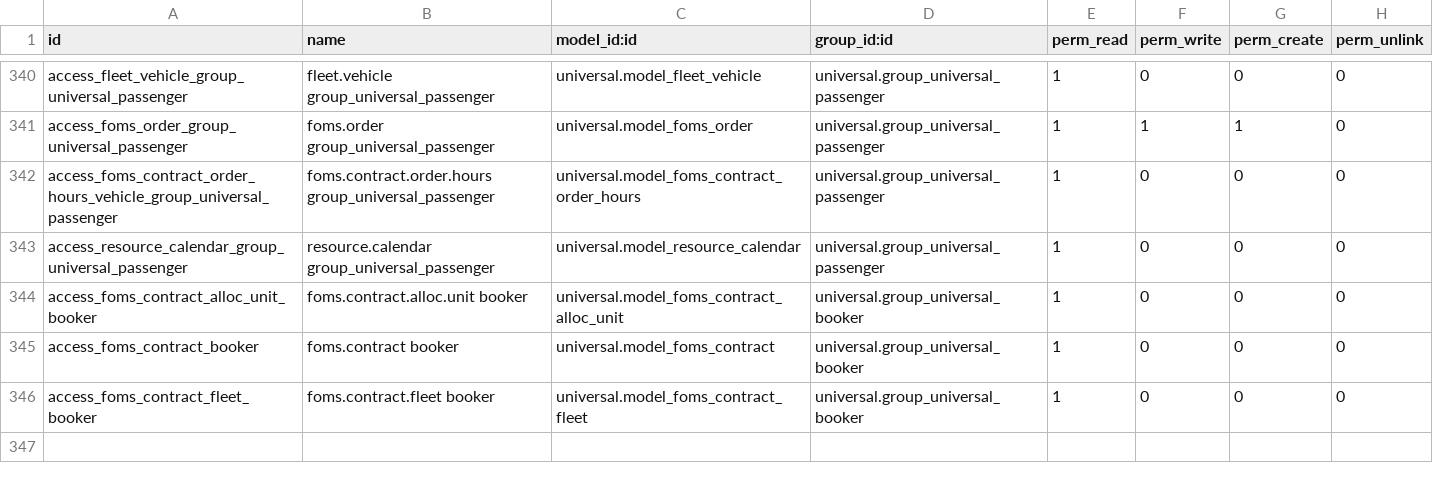
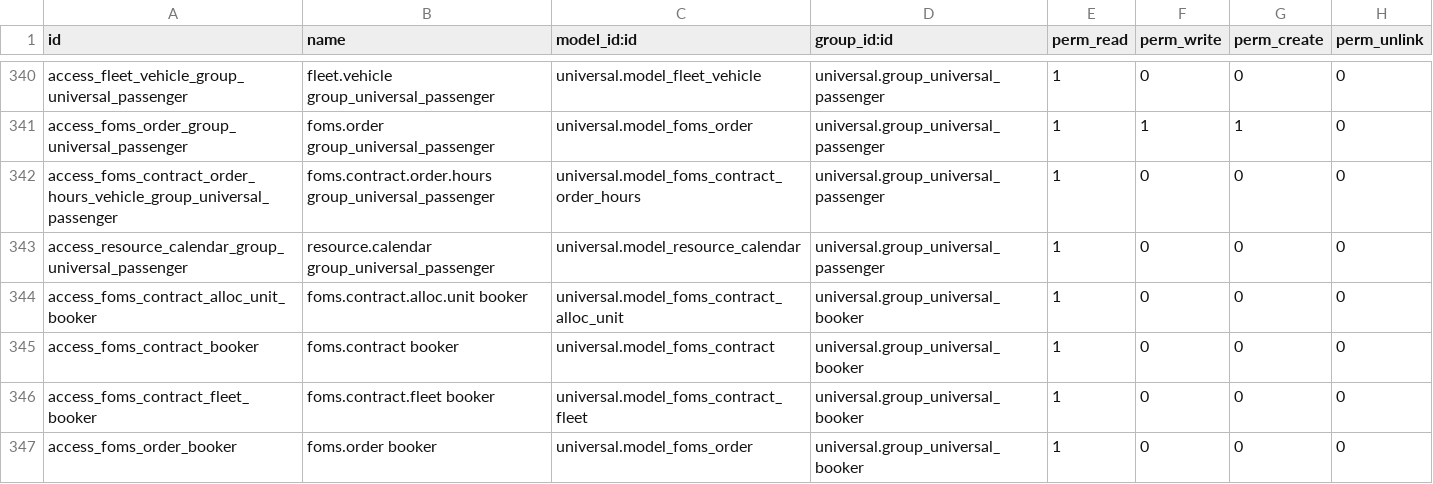
Before and after one commit to junedtan/universal-odoo, a CSV file: security/ir.model.access.csv, drawn as a sheet; only a part is shown, gaps mark what is left out; the diff names each change by its address in the sheet, - before the commit and + after, or states it on an @@ line.

Commit message:
[ACCESS] Booker can access Orders

```diff
--- a/security/ir.model.access.csv
+++ b/security/ir.model.access.csv
+row 347: access_foms_order_booker | foms.order booker | universal.model_foms_order | universal.group_universal_booker | 1 | 0 | 0 | 0
```
